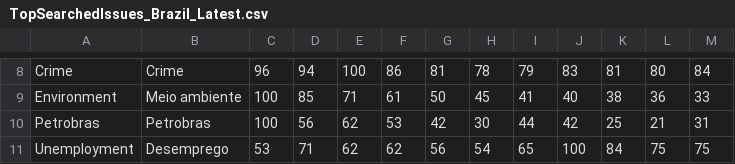
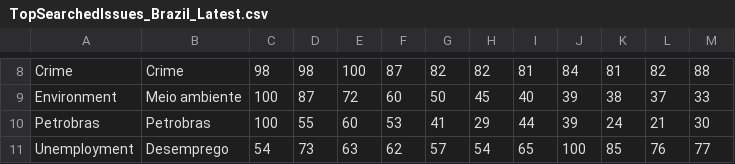
Before and after one commit to GoogleTrends/data, a CSV file: TopSearchedIssues_Brazil_Latest.csv, drawn as a sheet; only a part is shown, gaps mark what is left out; the diff covers the shown part only; the diff names each change by its address in the sheet, - before the commit and + after, or states it on an @@ line.

```diff
--- a/TopSearchedIssues_Brazil_Latest.csv
+++ b/TopSearchedIssues_Brazil_Latest.csv
-C8: 96
+C8: 98
-D8: 94
+D8: 98
-F8: 86
+F8: 87
-G8: 81
+G8: 82
-H8: 78
+H8: 82
-I8: 79
+I8: 81
-J8: 83
+J8: 84
-L8: 80
+L8: 82
-M8: 84
+M8: 88
-D9: 85
+D9: 87
-E9: 71
+E9: 72
-F9: 61
+F9: 60
-I9: 41
+I9: 40
-J9: 40
+J9: 39
-L9: 36
+L9: 37
-D10: 56
+D10: 55
-E10: 62
+E10: 60
-G10: 42
+G10: 41
-H10: 30
+H10: 29
-J10: 42
+J10: 39
-K10: 25
+K10: 24
-M10: 31
+M10: 30
-C11: 53
+C11: 54
-D11: 71
+D11: 73
-E11: 62
+E11: 63
-G11: 56
+G11: 57
-K11: 84
+K11: 85
-L11: 75
+L11: 76
-M11: 75
+M11: 77
```
Also changed, not shown: 88 edited cells elsewhere in this file.
